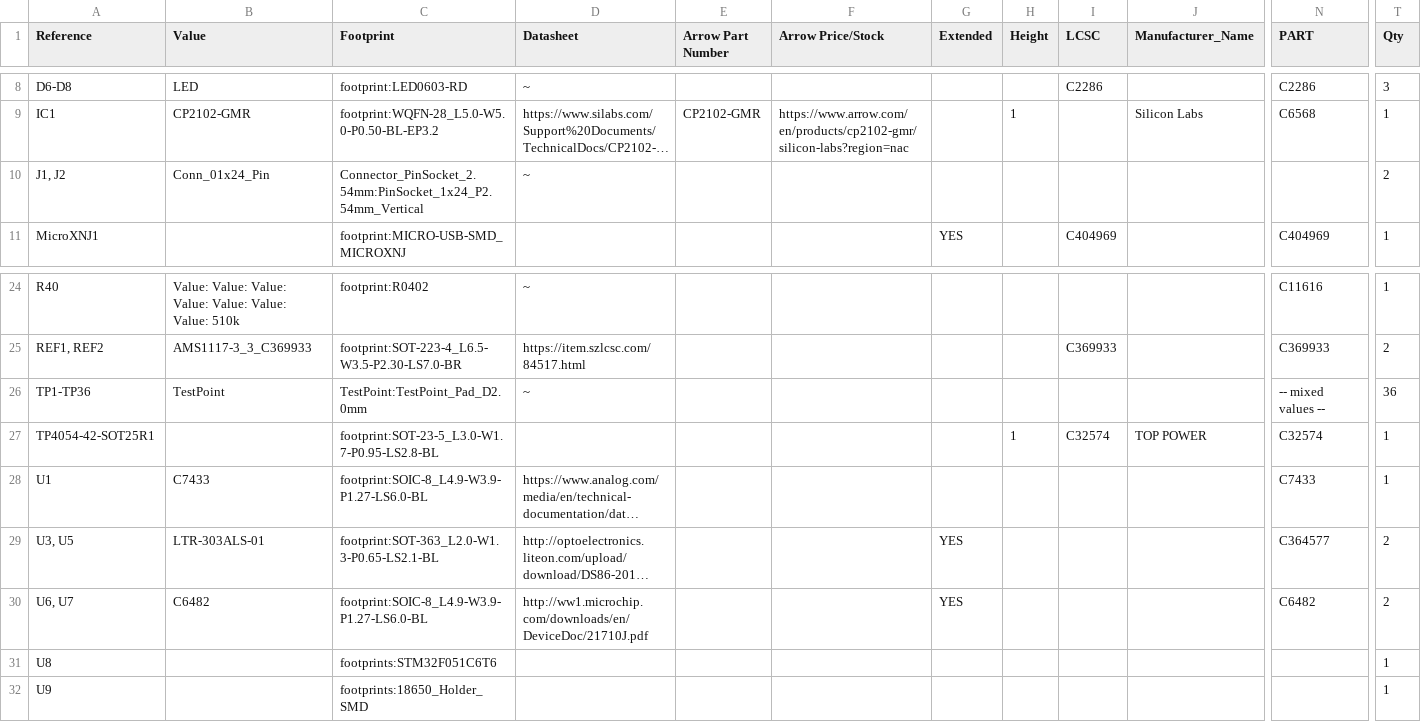
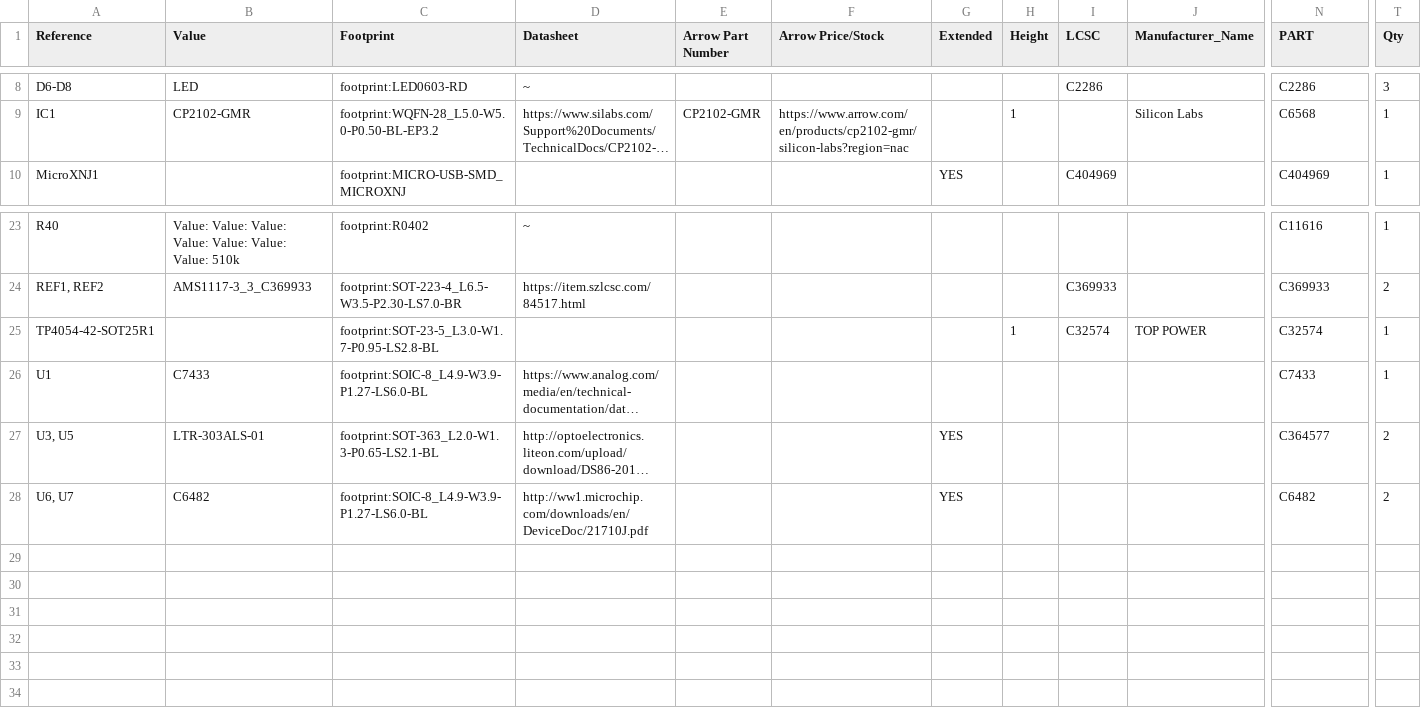
Before and after one commit to murrayinglis/EEE3088-group-09, a CSV file: PCB/SCHEMATICS/SCHEMATICS.csv, drawn as a sheet; only a part is shown, gaps mark what is left out; long unchanged cells end in …; rows hold the shown columns only; the diff names each change by its address in the sheet, - before the commit and + after, or states it on an @@ line.

```diff
--- a/PCB/SCHEMATICS/SCHEMATICS.csv
+++ b/PCB/SCHEMATICS/SCHEMATICS.csv
-row 10: J1, J2 | Conn_01x24_Pin | Connector_PinSocket_2.54mm:PinSocket_1x24_P2.54mm_Vertical | ~ |  |  |  |  |  |  |  | 2
-row 26: TP1-TP36 | TestPoint | TestPoint:TestPoint_Pad_D2.0mm | ~ |  |  |  |  |  |  | -- mixed values -- | 36
-row 31: U8 |  | footprints:STM32F051C6T6 |  |  |  |  |  |  |  |  | 1
-row 32: U9 |  | footprints:18650_Holder_SMD |  |  |  |  |  |  |  |  | 1
```
Also changed, not shown: 24 other files.
